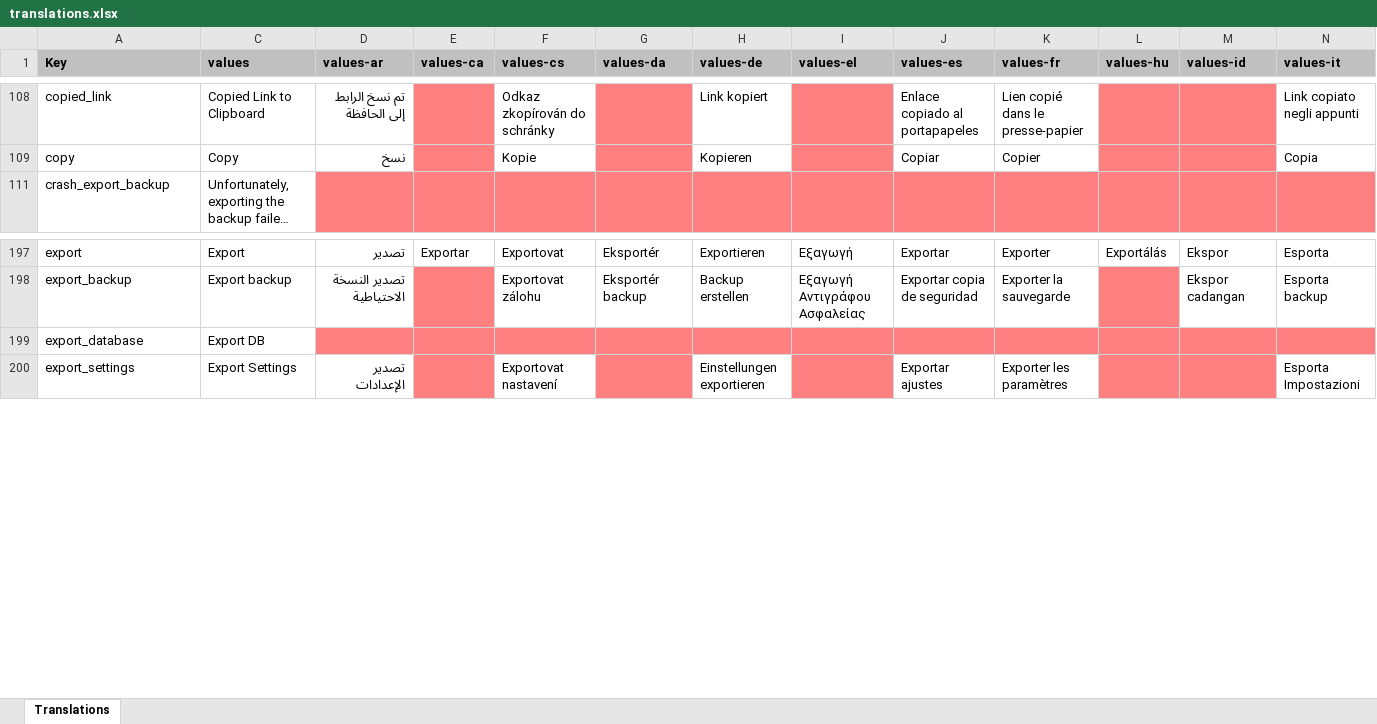
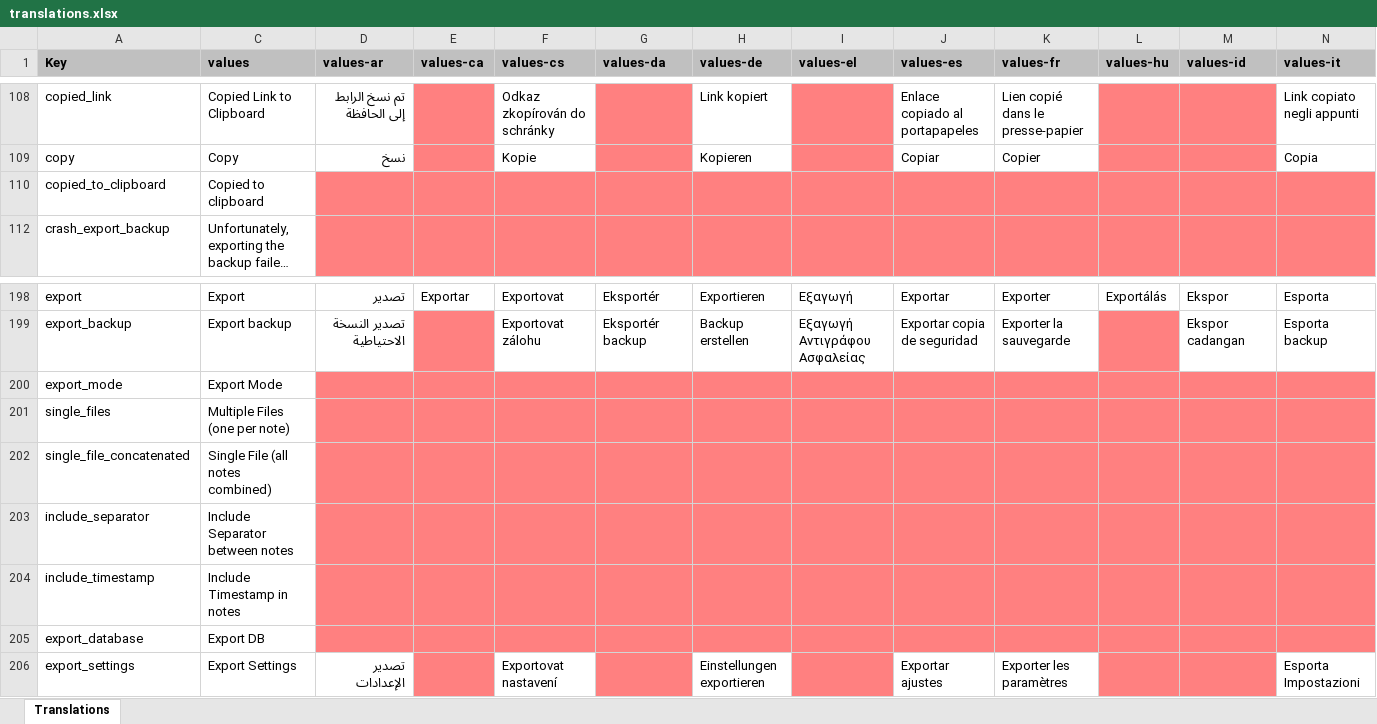
Before and after one commit to fofofb/NotallyX, an Excel workbook: app/translations.xlsx, sheet Translations, drawn as a sheet; only a part is shown, gaps mark what is left out; long unchanged cells end in …; values as stored, in another font and other column widths than the file's, no borders; charts and pictures not drawn; rows hold the shown columns only; the diff names each change by its address in the sheet, - before the commit and + after, or states it on an @@ line.

```diff
--- a/app/translations.xlsx (sheet Translations)
+++ b/app/translations.xlsx (sheet Translations)
+row 110: copied_to_clipboard | Copied to clipboard
+row 200: export_mode | Export Mode
+row 201: single_files | Multiple Files (one per note)
+row 202: single_file_concatenated | Single File (all notes combined)
+row 203: include_separator | Include Separator between notes
+row 204: include_timestamp | Include Timestamp in notes
```
Also changed, not shown: hidden cells, charts or pictures, 18 other files.
